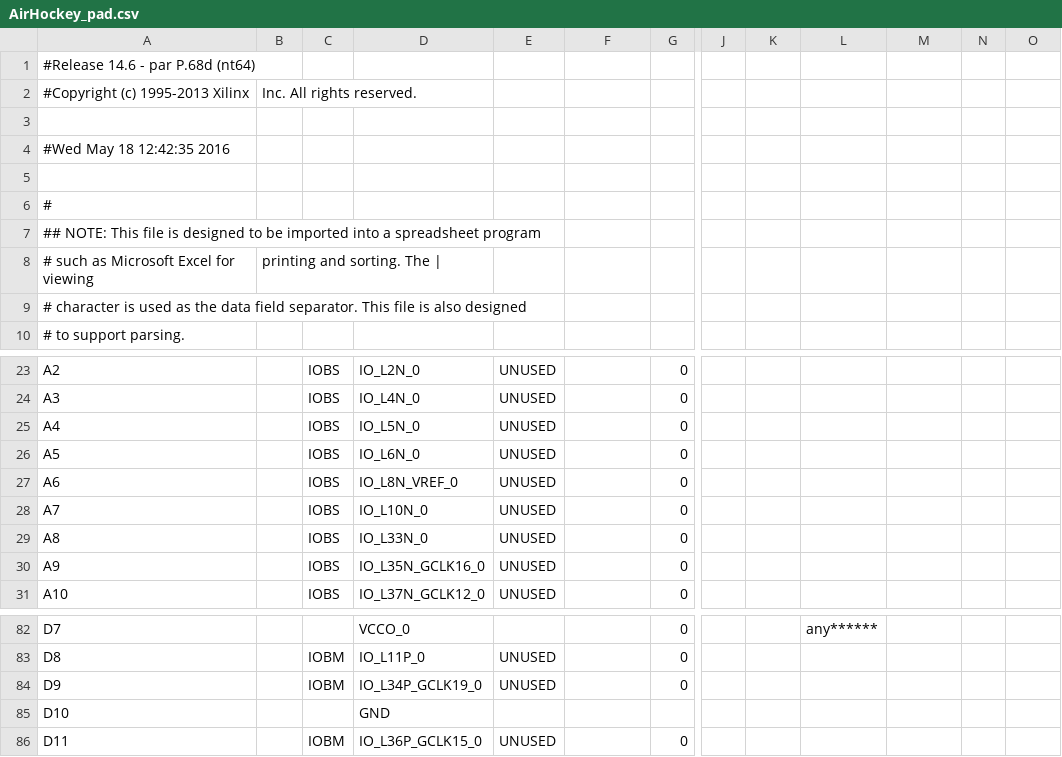
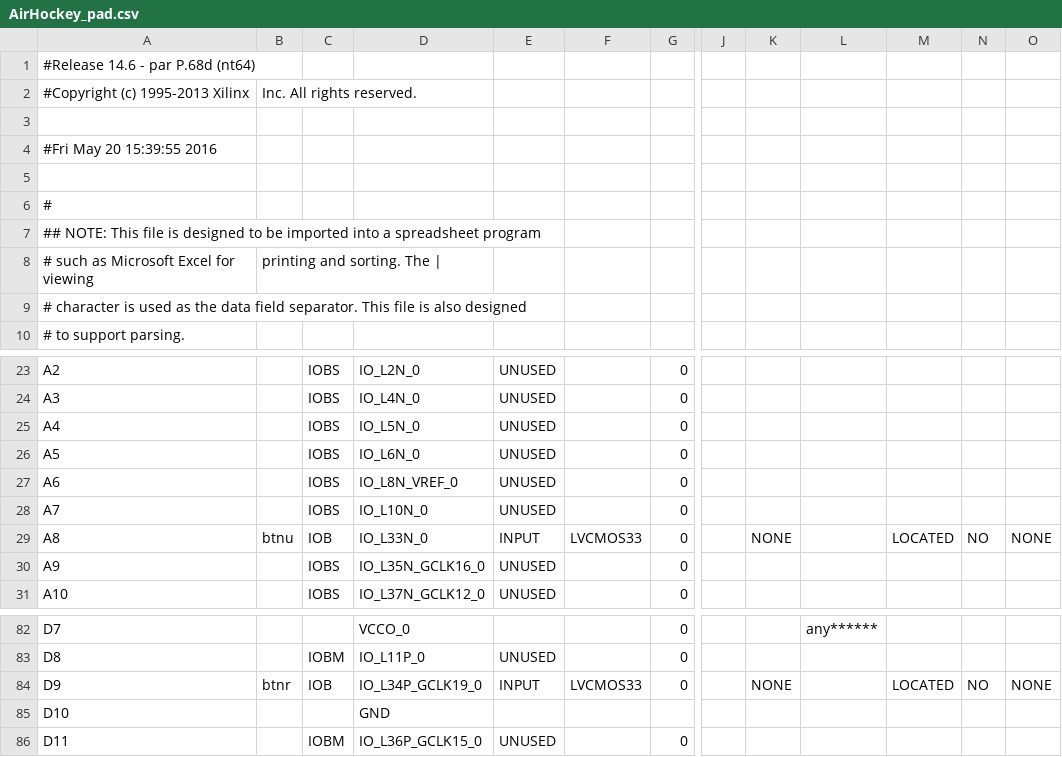
Before and after one commit to kfrankc/AirHockey, a CSV file: AirHockey/AirHockey_pad.csv, drawn as a sheet; only a part is shown, gaps mark what is left out; the diff names each change by its address in the sheet, - before the commit and + after, or states it on an @@ line.

```diff
--- a/AirHockey/AirHockey_pad.csv
+++ b/AirHockey/AirHockey_pad.csv
-A4: #Wed May 18 12:42:35 2016
+A4: #Fri May 20 15:39:55 2016
-B29: (empty)
+B29: btnu
-C29: IOBS
+C29: IOB
-E29: UNUSED
+E29: INPUT
-F29: (empty)
+F29: LVCMOS33
-K29: (empty)
+K29: NONE
-M29: (empty)
+M29: LOCATED
-N29: (empty)
+N29: NO
-O29: (empty)
+O29: NONE
-B84: (empty)
+B84: btnr
-C84: IOBM
+C84: IOB
-E84: UNUSED
+E84: INPUT
-F84: (empty)
+F84: LVCMOS33
-K84: (empty)
+K84: NONE
-M84: (empty)
+M84: LOCATED
-N84: (empty)
+N84: NO
-O84: (empty)
+O84: NONE
```
Also changed, not shown: 49 other files.
